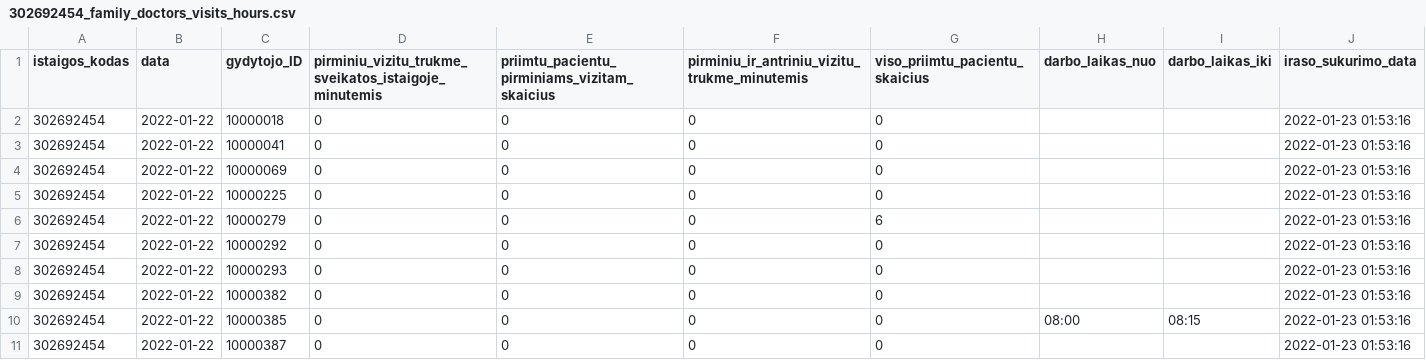
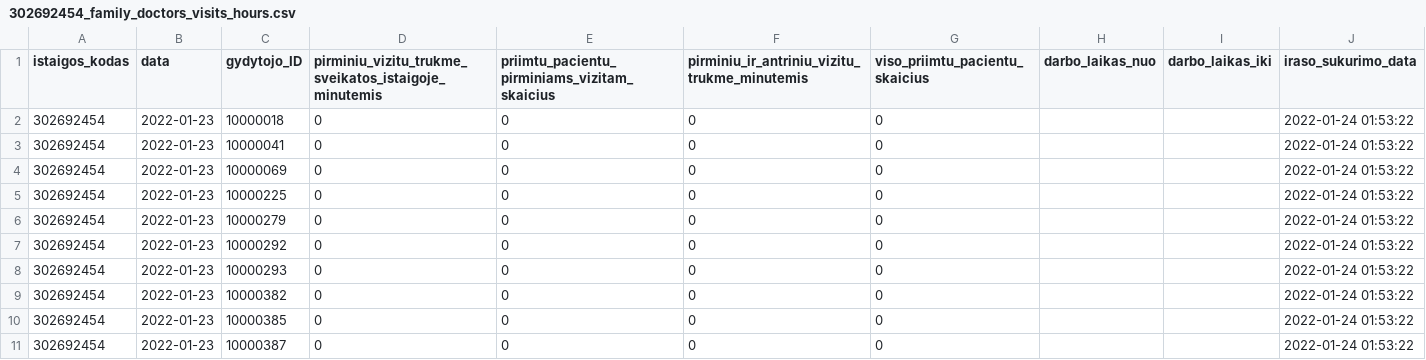
Before and after one commit to vilnius/VMKL, a CSV file: 302692454_family_doctors_visits_hours.csv, drawn as a sheet.

```diff
--- a/302692454_family_doctors_visits_hours.csv
+++ b/302692454_family_doctors_visits_hours.csv
@@ -1,11 +1,11 @@
 istaigos_kodas;data;gydytojo_ID;pirminiu_vizitu_trukme_sveikatos_istaigoje_minutemis;priimtu_pacientu_pirminiams_vizitam_skaicius;pirminiu_ir_antriniu_vizitu_trukme_minutemis;viso_priimtu_pacientu_skaicius;darbo_laikas_nuo;darbo_laikas_iki;iraso_sukurimo_data
-302692454;2022-01-22;10000018;0;0;0;0;;;2022-01-23 01:53:16
-302692454;2022-01-22;10000041;0;0;0;0;;;2022-01-23 01:53:16
-302692454;2022-01-22;10000069;0;0;0;0;;;2022-01-23 01:53:16
-302692454;2022-01-22;10000225;0;0;0;0;;;2022-01-23 01:53:16
-302692454;2022-01-22;10000279;0;0;0;6;;;2022-01-23 01:53:16
-302692454;2022-01-22;10000292;0;0;0;0;;;2022-01-23 01:53:16
-302692454;2022-01-22;10000293;0;0;0;0;;;2022-01-23 01:53:16
-302692454;2022-01-22;10000382;0;0;0;0;;;2022-01-23 01:53:16
-302692454;2022-01-22;10000385;0;0;0;0;08:00;08:15;2022-01-23 01:53:16
-302692454;2022-01-22;10000387;0;0;0;0;;;2022-01-23 01:53:16
+302692454;2022-01-23;10000018;0;0;0;0;;;2022-01-24 01:53:22
+302692454;2022-01-23;10000041;0;0;0;0;;;2022-01-24 01:53:22
+302692454;2022-01-23;10000069;0;0;0;0;;;2022-01-24 01:53:22
+302692454;2022-01-23;10000225;0;0;0;0;;;2022-01-24 01:53:22
+302692454;2022-01-23;10000279;0;0;0;0;;;2022-01-24 01:53:22
+302692454;2022-01-23;10000292;0;0;0;0;;;2022-01-24 01:53:22
+302692454;2022-01-23;10000293;0;0;0;0;;;2022-01-24 01:53:22
+302692454;2022-01-23;10000382;0;0;0;0;;;2022-01-24 01:53:22
+302692454;2022-01-23;10000385;0;0;0;0;;;2022-01-24 01:53:22
+302692454;2022-01-23;10000387;0;0;0;0;;;2022-01-24 01:53:22
```
Also changed, not shown: 302692454_family_doctors_list.csv, 2 other files.
